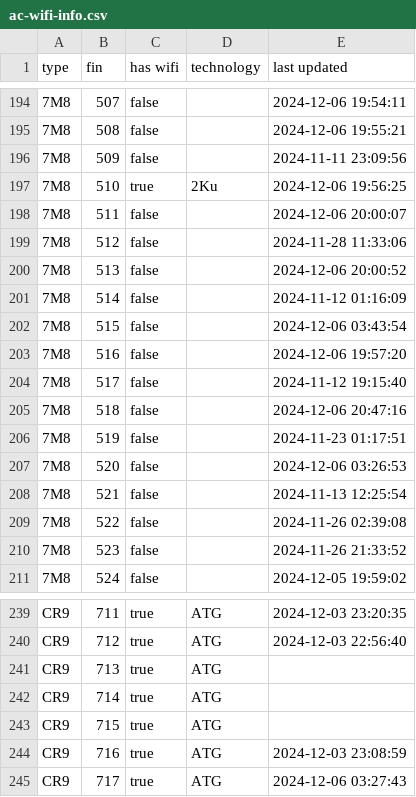
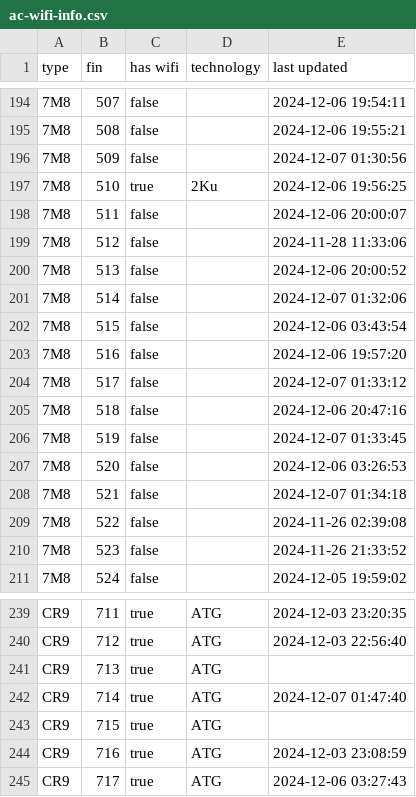
Before and after one commit to cowtool-llc/ac-wifi-info, a CSV file: ac-wifi-info.csv, drawn as a sheet; only a part is shown, gaps mark what is left out.

Commit message:
Update AC wifi information

```diff
--- a/ac-wifi-info.csv
+++ b/ac-wifi-info.csv
@@ -195,3 +195,3 @@ type,fin,has wifi,technology,last updated
 7M8,508,false,,2024-12-06 19:55:21
-7M8,509,false,,2024-11-11 23:09:56
+7M8,509,false,,2024-12-07 01:30:56
 7M8,510,true,2Ku,2024-12-06 19:56:25
@@ -200,10 +200,10 @@ type,fin,has wifi,technology,last updated
 7M8,513,false,,2024-12-06 20:00:52
-7M8,514,false,,2024-11-12 01:16:09
+7M8,514,false,,2024-12-07 01:32:06
 7M8,515,false,,2024-12-06 03:43:54
 7M8,516,false,,2024-12-06 19:57:20
-7M8,517,false,,2024-11-12 19:15:40
+7M8,517,false,,2024-12-07 01:33:12
 7M8,518,false,,2024-12-06 20:47:16
-7M8,519,false,,2024-11-23 01:17:51
+7M8,519,false,,2024-12-07 01:33:45
 7M8,520,false,,2024-12-06 03:26:53
-7M8,521,false,,2024-11-13 12:25:54
+7M8,521,false,,2024-12-07 01:34:18
 7M8,522,false,,2024-11-26 02:39:08
@@ -241,3 +241,3 @@ CR9,712,true,ATG,2024-12-03 22:56:40
 CR9,713,true,ATG,
-CR9,714,true,ATG,
+CR9,714,true,ATG,2024-12-07 01:47:40
 CR9,715,true,ATG,
```
